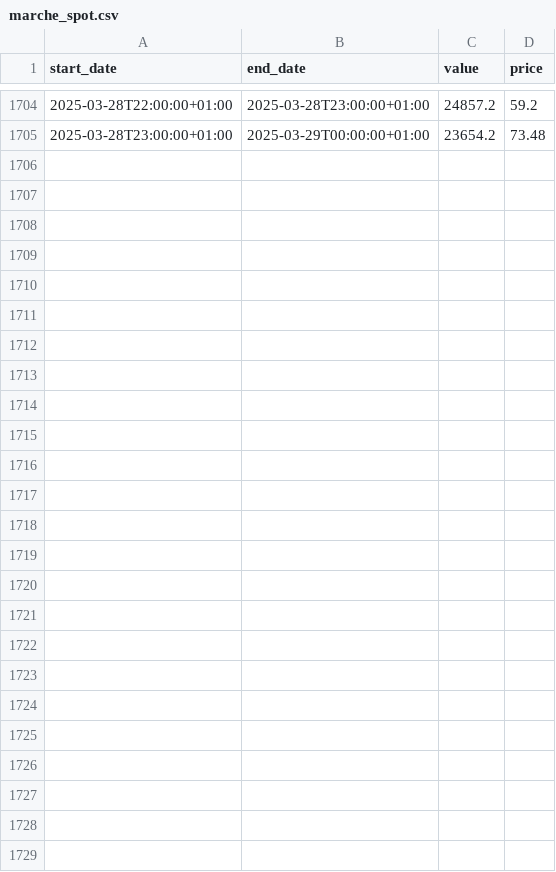
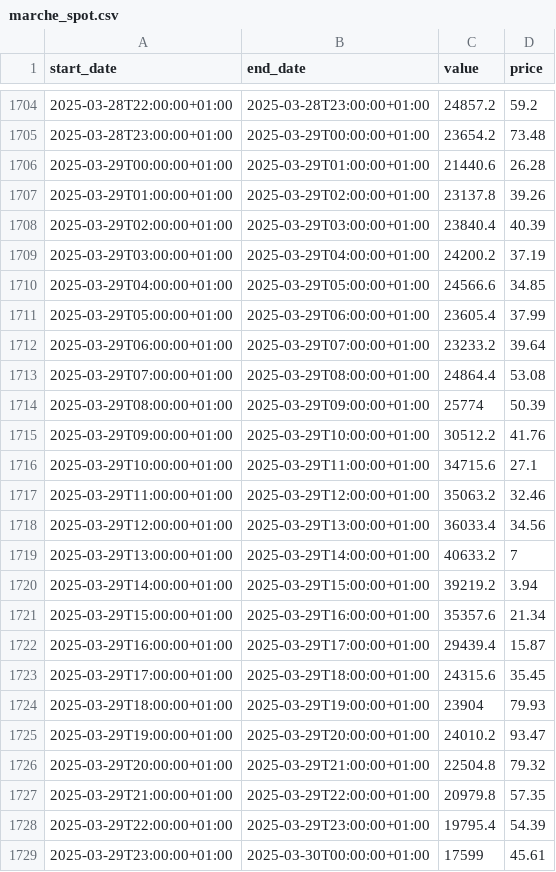
Before and after one commit to mariaVictoire/MarcheSpot, a CSV file: marche_spot.csv, drawn as a sheet; only a part is shown, gaps mark what is left out; the diff names each change by its address in the sheet, - before the commit and + after, or states it on an @@ line.

```diff
--- a/marche_spot.csv
+++ b/marche_spot.csv
+row 1706: 2025-03-29T00:00:00+01:00 | 2025-03-29T01:00:00+01:00 | 21440.6 | 26.28
+row 1707: 2025-03-29T01:00:00+01:00 | 2025-03-29T02:00:00+01:00 | 23137.8 | 39.26
+row 1708: 2025-03-29T02:00:00+01:00 | 2025-03-29T03:00:00+01:00 | 23840.4 | 40.39
+row 1709: 2025-03-29T03:00:00+01:00 | 2025-03-29T04:00:00+01:00 | 24200.2 | 37.19
+row 1710: 2025-03-29T04:00:00+01:00 | 2025-03-29T05:00:00+01:00 | 24566.6 | 34.85
+row 1711: 2025-03-29T05:00:00+01:00 | 2025-03-29T06:00:00+01:00 | 23605.4 | 37.99
+row 1712: 2025-03-29T06:00:00+01:00 | 2025-03-29T07:00:00+01:00 | 23233.2 | 39.64
+row 1713: 2025-03-29T07:00:00+01:00 | 2025-03-29T08:00:00+01:00 | 24864.4 | 53.08
+row 1714: 2025-03-29T08:00:00+01:00 | 2025-03-29T09:00:00+01:00 | 25774 | 50.39
+row 1715: 2025-03-29T09:00:00+01:00 | 2025-03-29T10:00:00+01:00 | 30512.2 | 41.76
+row 1716: 2025-03-29T10:00:00+01:00 | 2025-03-29T11:00:00+01:00 | 34715.6 | 27.1
+row 1717: 2025-03-29T11:00:00+01:00 | 2025-03-29T12:00:00+01:00 | 35063.2 | 32.46
+row 1718: 2025-03-29T12:00:00+01:00 | 2025-03-29T13:00:00+01:00 | 36033.4 | 34.56
+row 1719: 2025-03-29T13:00:00+01:00 | 2025-03-29T14:00:00+01:00 | 40633.2 | 7
+row 1720: 2025-03-29T14:00:00+01:00 | 2025-03-29T15:00:00+01:00 | 39219.2 | 3.94
+row 1721: 2025-03-29T15:00:00+01:00 | 2025-03-29T16:00:00+01:00 | 35357.6 | 21.34
+row 1722: 2025-03-29T16:00:00+01:00 | 2025-03-29T17:00:00+01:00 | 29439.4 | 15.87
+row 1723: 2025-03-29T17:00:00+01:00 | 2025-03-29T18:00:00+01:00 | 24315.6 | 35.45
+row 1724: 2025-03-29T18:00:00+01:00 | 2025-03-29T19:00:00+01:00 | 23904 | 79.93
+row 1725: 2025-03-29T19:00:00+01:00 | 2025-03-29T20:00:00+01:00 | 24010.2 | 93.47
+row 1726: 2025-03-29T20:00:00+01:00 | 2025-03-29T21:00:00+01:00 | 22504.8 | 79.32
+row 1727: 2025-03-29T21:00:00+01:00 | 2025-03-29T22:00:00+01:00 | 20979.8 | 57.35
+row 1728: 2025-03-29T22:00:00+01:00 | 2025-03-29T23:00:00+01:00 | 19795.4 | 54.39
+row 1729: 2025-03-29T23:00:00+01:00 | 2025-03-30T00:00:00+01:00 | 17599 | 45.61
```
